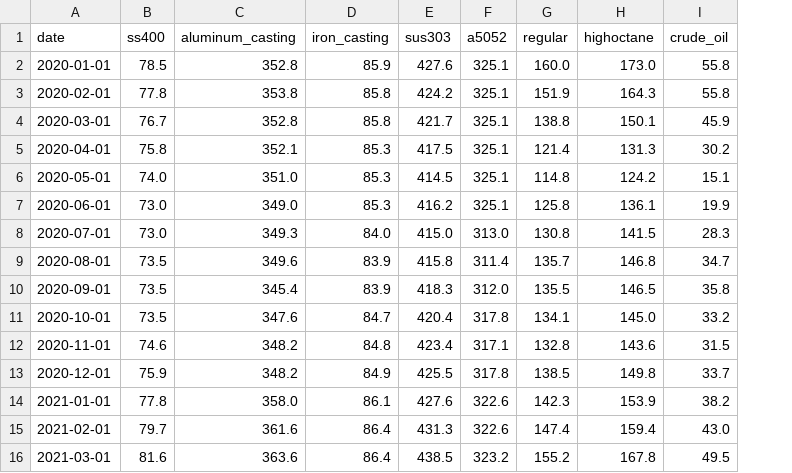
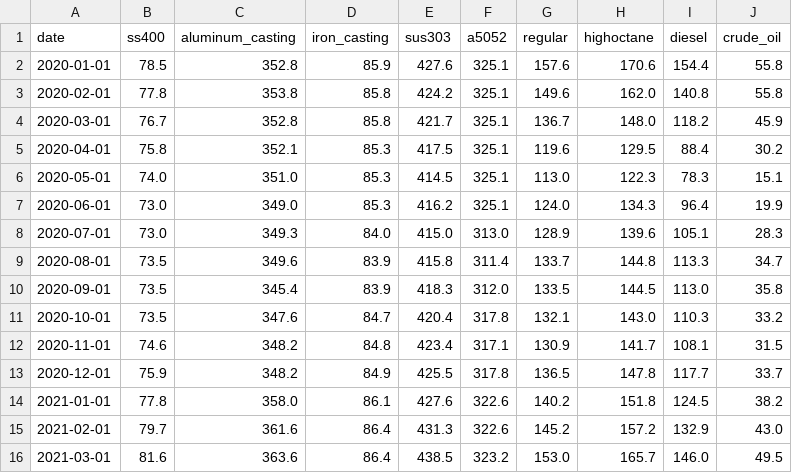
Before and after one commit to TAppy-1413/price-tracker, a CSV file: data/materials.csv, drawn as a sheet; only a part is shown; the diff covers the shown part only; the diff names each change by its address in the sheet, - before the commit and + after, or states it on an @@ line.

```diff
--- a/data/materials.csv
+++ b/data/materials.csv
+column I (diesel), rows 2-16: 154.4 | 140.8 | 118.2 | 88.4 | 78.3 | 96.4 | 105.1 | 113.3 | 113.0 | 110.3 | 108.1 | 117.7 | 124.5 | 132.9 | 146.0
-G2 (regular): 160.0
+G2 (regular): 157.6
-H2 (highoctane): 173.0
+H2 (highoctane): 170.6
-G3 (regular): 151.9
+G3 (regular): 149.6
-H3 (highoctane): 164.3
+H3 (highoctane): 162.0
-G4 (regular): 138.8
+G4 (regular): 136.7
-H4 (highoctane): 150.1
+H4 (highoctane): 148.0
-G5 (regular): 121.4
+G5 (regular): 119.6
-H5 (highoctane): 131.3
+H5 (highoctane): 129.5
-G6 (regular): 114.8
+G6 (regular): 113.0
-H6 (highoctane): 124.2
+H6 (highoctane): 122.3
-G7 (regular): 125.8
+G7 (regular): 124.0
-H7 (highoctane): 136.1
+H7 (highoctane): 134.3
-G8 (regular): 130.8
+G8 (regular): 128.9
-H8 (highoctane): 141.5
+H8 (highoctane): 139.6
-G9 (regular): 135.7
+G9 (regular): 133.7
-H9 (highoctane): 146.8
+H9 (highoctane): 144.8
-G10 (regular): 135.5
+G10 (regular): 133.5
-H10 (highoctane): 146.5
+H10 (highoctane): 144.5
-G11 (regular): 134.1
+G11 (regular): 132.1
-H11 (highoctane): 145.0
+H11 (highoctane): 143.0
-G12 (regular): 132.8
+G12 (regular): 130.9
-H12 (highoctane): 143.6
+H12 (highoctane): 141.7
-G13 (regular): 138.5
+G13 (regular): 136.5
-H13 (highoctane): 149.8
+H13 (highoctane): 147.8
-G14 (regular): 142.3
+G14 (regular): 140.2
-H14 (highoctane): 153.9
+H14 (highoctane): 151.8
-G15 (regular): 147.4
+G15 (regular): 145.2
-H15 (highoctane): 159.4
+H15 (highoctane): 157.2
-G16 (regular): 155.2
+G16 (regular): 153.0
-H16 (highoctane): 167.8
+H16 (highoctane): 165.7
```
Also changed, not shown: 120 edited cells elsewhere in this file, data/metals.csv, docs/data/materials.csv, 5 other files.
